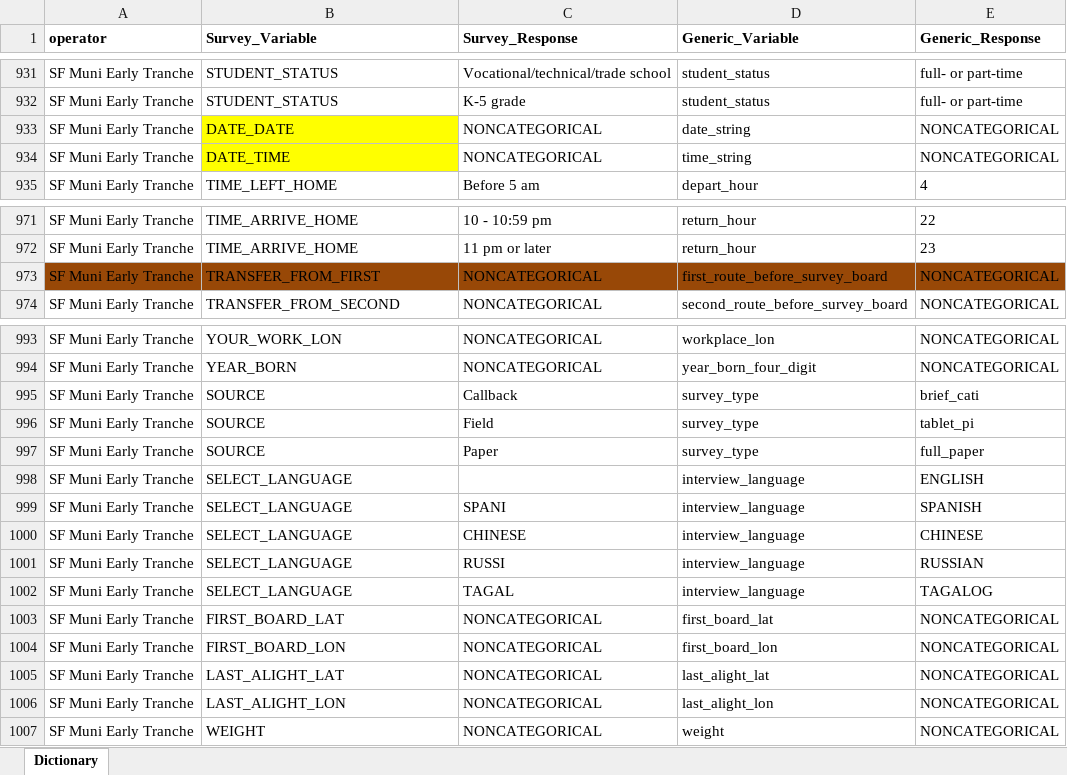
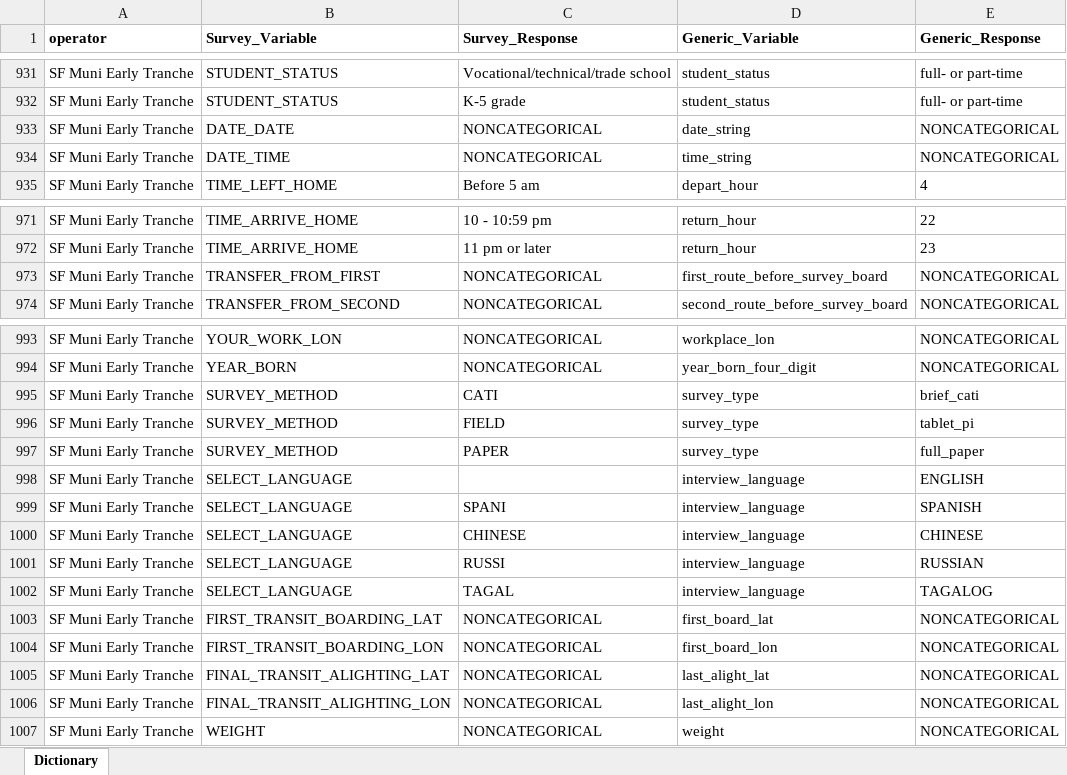
Before and after one commit to BayAreaMetro/transit-passenger-surveys, an Excel workbook: make-uniform/production/Dictionary for Standard Database.xlsx, sheet Dictionary, drawn as a sheet; only a part is shown, gaps mark what is left out; values as stored, in another font and other column widths than the file's, no borders; the diff covers the shown part only; the diff names each change by its address in the sheet, - before the commit and + after, or states it on an @@ line.

Commit message:
through dictionary and non-geo summaries

```diff
--- a/make-uniform/production/Dictionary for Standard Database.xlsx (sheet Dictionary)
+++ b/make-uniform/production/Dictionary for Standard Database.xlsx (sheet Dictionary)
-B933:B934 fill: #FFFF00
+B933:B934 fill: none
-A973:E973 fill: #984807
+A973:E973 fill: none
-B995:B997 (Survey_Variable): SOURCE
+B995:B997 (Survey_Variable): SURVEY_METHOD
-C995 (Survey_Response): Callback
+C995 (Survey_Response): CATI
-C996 (Survey_Response): Field
+C996 (Survey_Response): FIELD
-C997 (Survey_Response): Paper
+C997 (Survey_Response): PAPER
-B1003 (Survey_Variable): FIRST_BOARD_LAT
+B1003 (Survey_Variable): FIRST_TRANSIT_BOARDING_LAT
-B1004 (Survey_Variable): FIRST_BOARD_LON
+B1004 (Survey_Variable): FIRST_TRANSIT_BOARDING_LON
-B1005 (Survey_Variable): LAST_ALIGHT_LAT
+B1005 (Survey_Variable): FINAL_TRANSIT_ALIGHTING_LAT
-B1006 (Survey_Variable): LAST_ALIGHT_LON
+B1006 (Survey_Variable): FINAL_TRANSIT_ALIGHTING_LON
```
Also changed, not shown: 24 edited cells elsewhere in this sheet, 11 other files.
